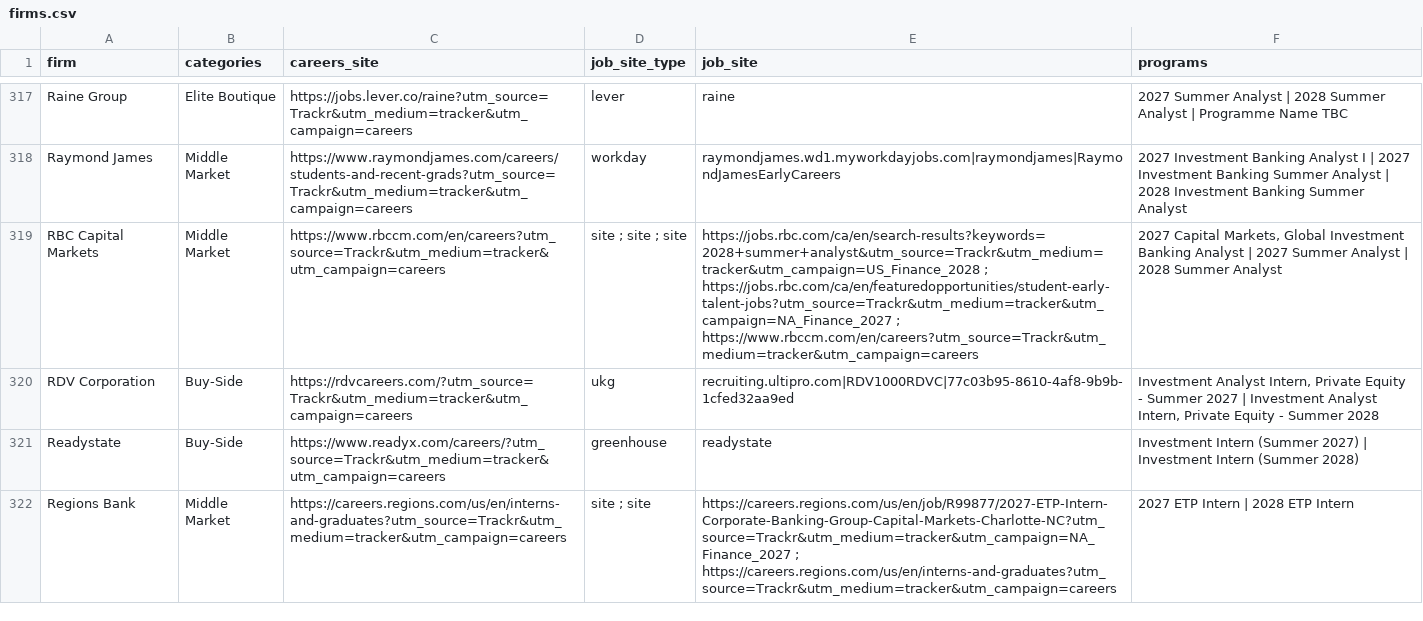
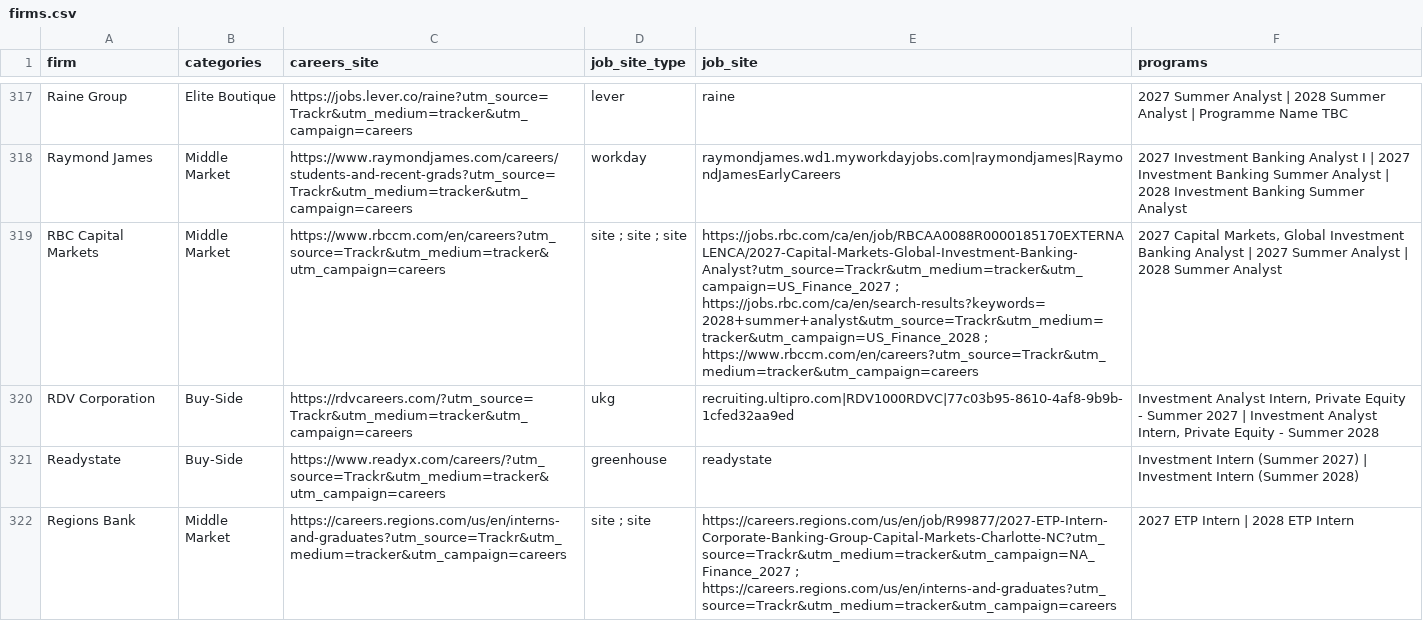
Before and after one commit to 8812251031a-cpu/job-watcher, a CSV file: data/firms.csv, drawn as a sheet; only a part is shown, gaps mark what is left out; the diff covers the shown part only; the diff names each change by its address in the sheet, - before the commit and + after, or states it on an @@ line.

```diff
--- a/data/firms.csv
+++ b/data/firms.csv
-E319 (job_site): https://jobs.rbc.com/ca/en/search-results?keywords=2028+summer+analyst&utm_source=Trackr&utm_medium=tracker&utm_campaign=US_Finance_2028 ; https://jobs.rbc.com/ca/en/featuredopportunities/student-early-talent-jobs?utm_source=Trackr&utm_medium=tracker&utm_campaign=NA_Finance_2027 ; https://www.rbccm.com/en/careers?utm_source=Trackr&utm_medium=tracker&utm_campaign=careers
+E319 (job_site): https://jobs.rbc.com/ca/en/job/RBCAA0088R0000185170EXTERNALENCA/2027-Capital-Markets-Global-Investment-Banking-Analyst?utm_source=Trackr&utm_medium=tracker&utm_campaign=US_Finance_2027 ; https://jobs.rbc.com/ca/en/search-results?keywords=2028+summer+analyst&utm_source=Trackr&utm_medium=tracker&utm_campaign=US_Finance_2028 ; https://www.rbccm.com/en/careers?utm_source=Trackr&utm_medium=tracker&utm_campaign=careers
```
Also changed, not shown: 27 edited cells elsewhere in this file, 5 other files.
